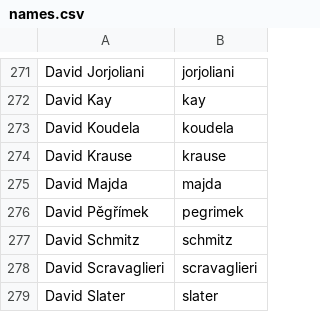
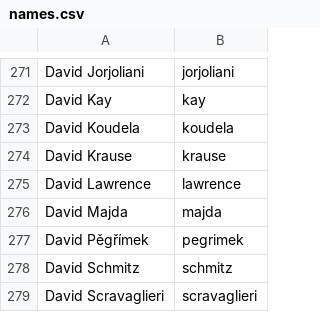
Before and after one commit to twse/random-stuff, a CSV file: names.csv, drawn as a sheet; only a part is shown, gaps mark what is left out; the shorter side is filled out with more unchanged rows.

Commit message:
Added Bugzilla contributor.

```diff
--- a/names.csv
+++ b/names.csv
@@ -274,2 +274,3 @@ David Koudela,koudela
 David Krause,krause
+David Lawrence,lawrence
 David Majda,majda
```
